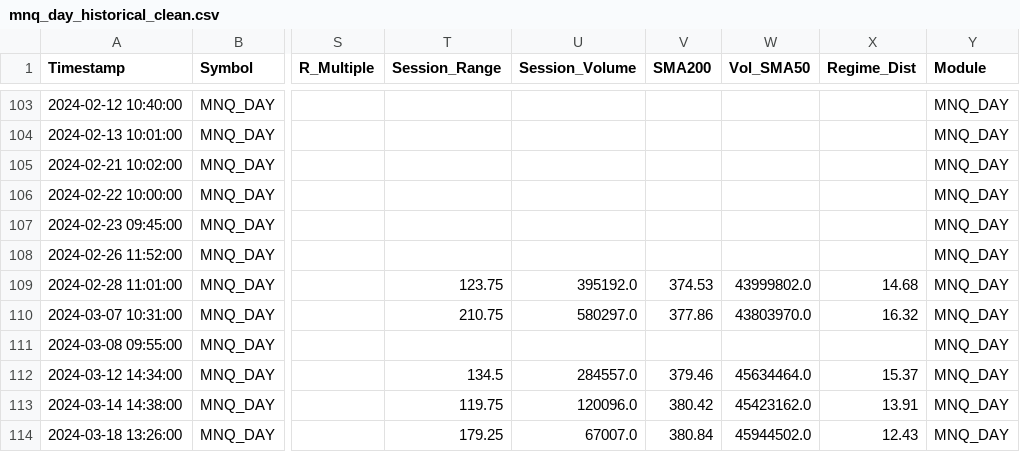
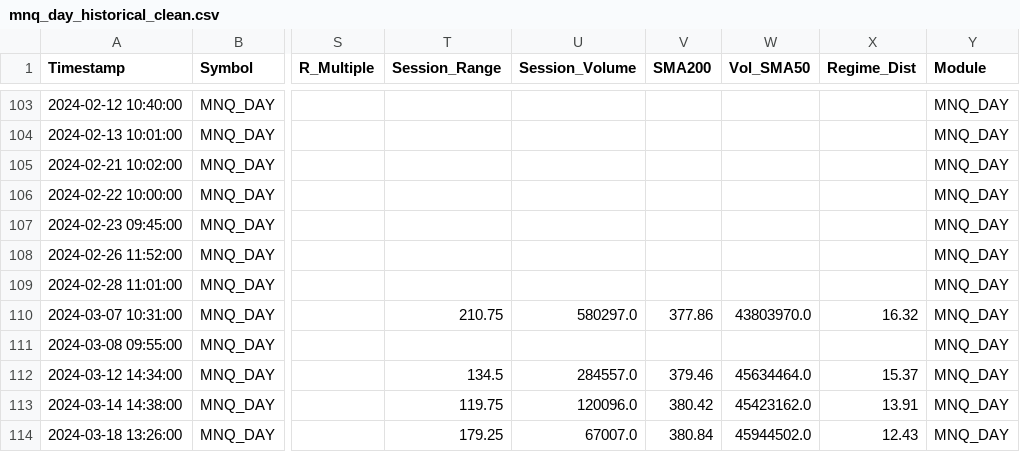
Before and after one commit to LuisPazDev/tradinglab, a CSV file: data_lake/mnq_day_historical_clean.csv, drawn as a sheet; only a part is shown, gaps mark what is left out; the diff names each change by its address in the sheet, - before the commit and + after, or states it on an @@ line.

```diff
--- a/data_lake/mnq_day_historical_clean.csv
+++ b/data_lake/mnq_day_historical_clean.csv
-T109 (Session_Range): 123.75
+T109 (Session_Range): (empty)
-U109 (Session_Volume): 395192.0
+U109 (Session_Volume): (empty)
-V109 (SMA200): 374.53
+V109 (SMA200): (empty)
-W109 (Vol_SMA50): 43999802.0
+W109 (Vol_SMA50): (empty)
-X109 (Regime_Dist): 14.68
+X109 (Regime_Dist): (empty)
```
